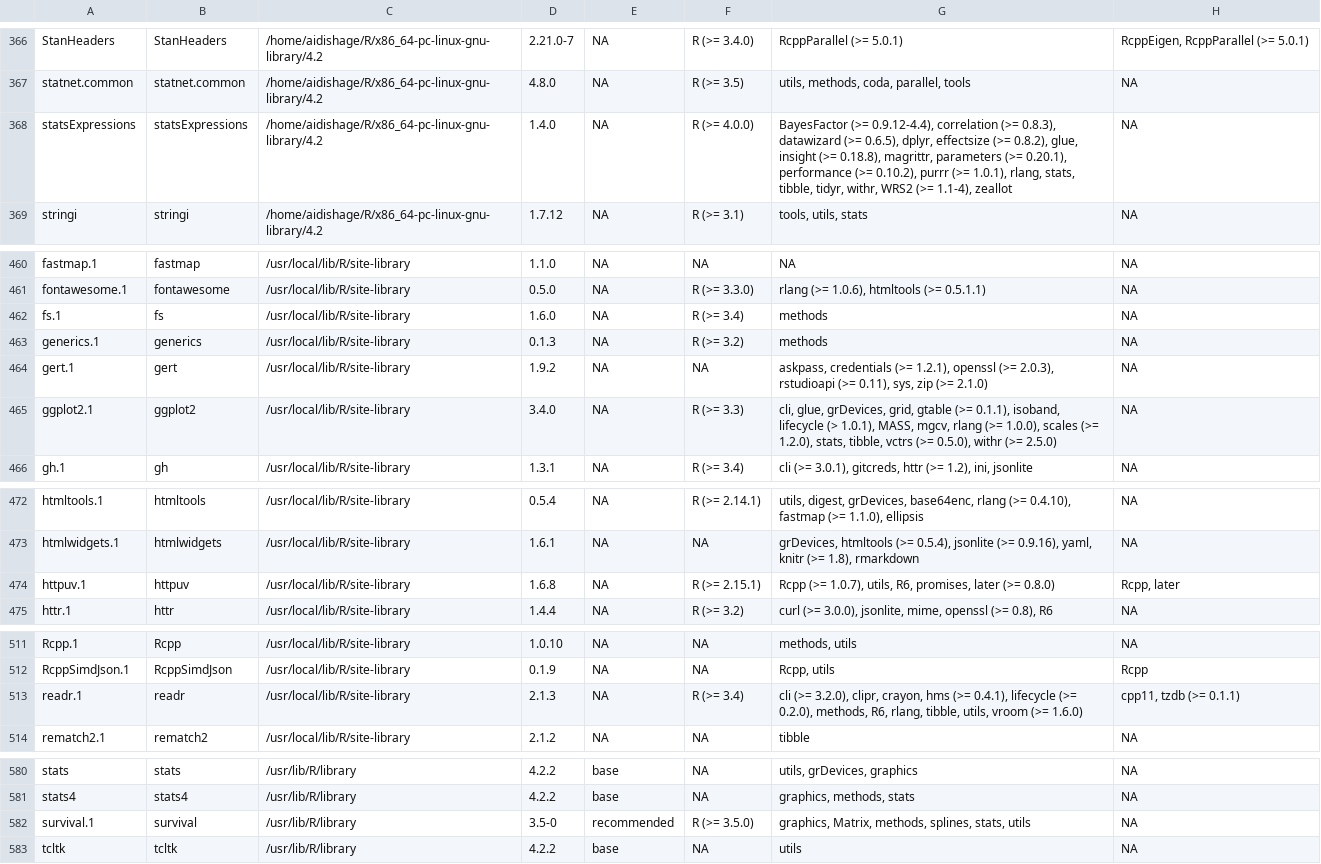
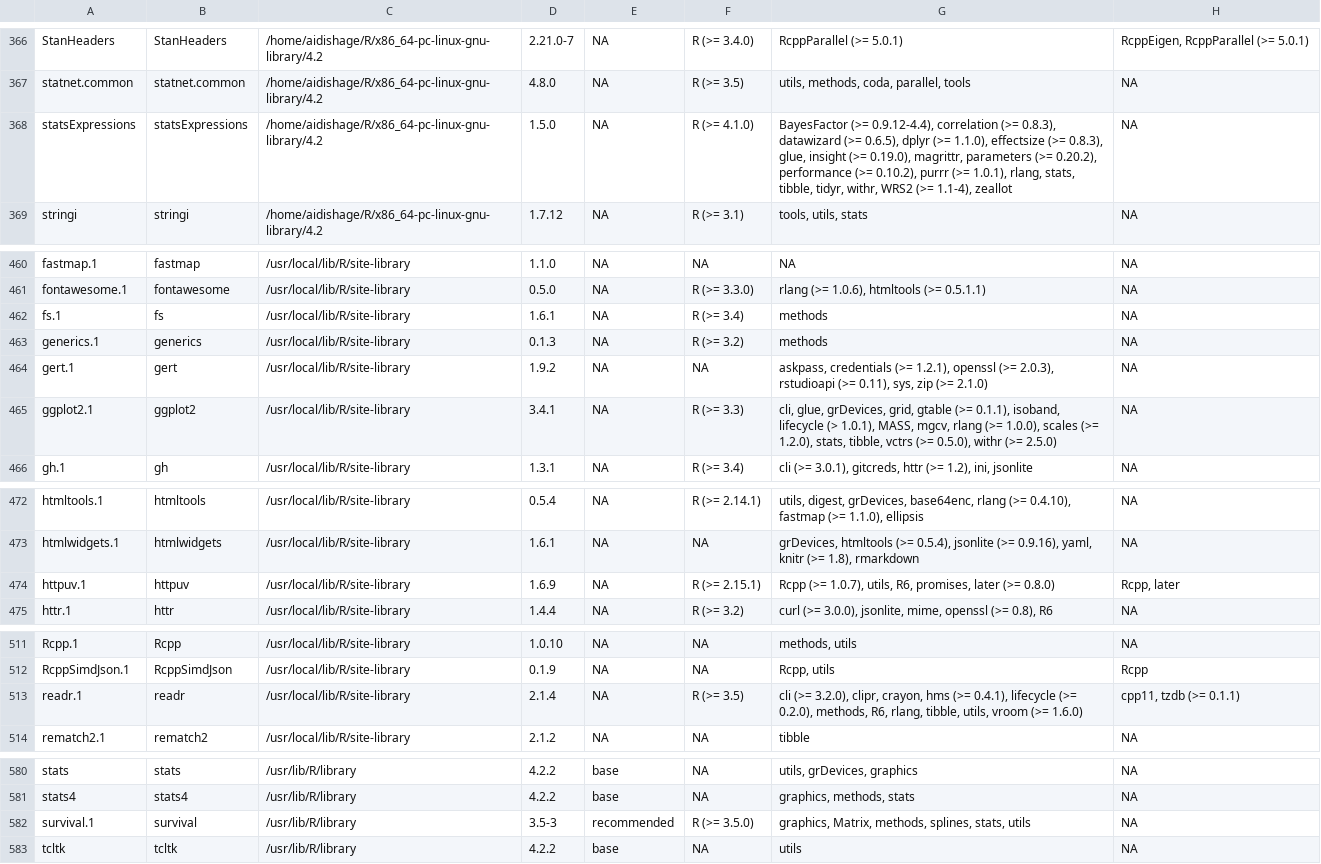
Before and after one commit to Song921012/myenv, a CSV file: Rpackages.csv, drawn as a sheet; only a part is shown, gaps mark what is left out; ↵ is a line break in a cell; the diff names each change by its address in the sheet, - before the commit and + after, or states it on an @@ line.

```diff
--- a/Rpackages.csv
+++ b/Rpackages.csv
-D368: 1.4.0
+D368: 1.5.0
-F368: R (>= 4.0.0)
+F368: R (>= 4.1.0)
-G368: …(>= 0.6.5), dplyr, effectsize (>= 0.8.2), glue, ↵ insight (>= 0.18.8), magrittr, parameters (>= 0.20.1), ↵ performance (>=…
+G368: …(>= 0.6.5), dplyr (>= 1.1.0), effectsize (>= 0.8.3), ↵ glue, insight (>= 0.19.0), magrittr, parameters (>= 0.20.2), ↵ performance (>=…
-D462: 1.6.0
+D462: 1.6.1
-D465: 3.4.0
+D465: 3.4.1
-D474: 1.6.8
+D474: 1.6.9
-D513: 2.1.3
+D513: 2.1.4
-F513: R (>= 3.4)
+F513: R (>= 3.5)
-D582: 3.5-0
+D582: 3.5-3
```
Also changed, not shown: 3 other files.
